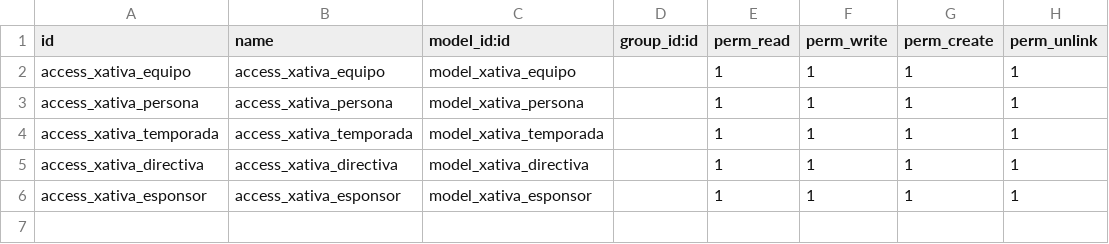
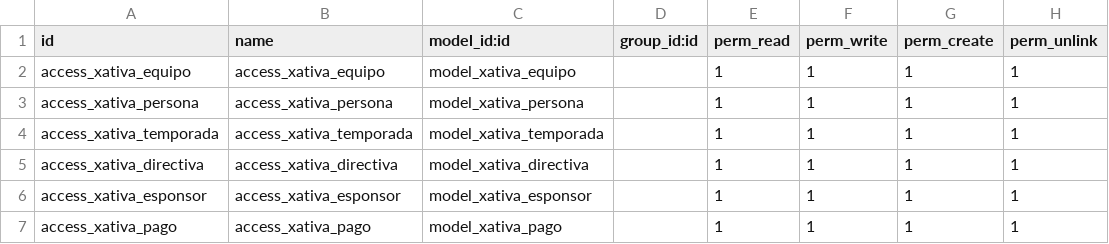
Before and after one commit to antonigimenezrodriguez/Club-Handbol-X-tiva-Modulo-Odoo, a CSV file: modul_xativa/security/ir.model.access.csv, drawn as a sheet; the diff names each change by its address in the sheet, - before the commit and + after, or states it on an @@ line.

Commit message:
Entidad pago y arreglos en la vista form

```diff
--- a/modul_xativa/security/ir.model.access.csv
+++ b/modul_xativa/security/ir.model.access.csv
+row 7: access_xativa_pago | access_xativa_pago | model_xativa_pago |  | 1 | 1 | 1 | 1
```
Also changed, not shown: 5 other files.
